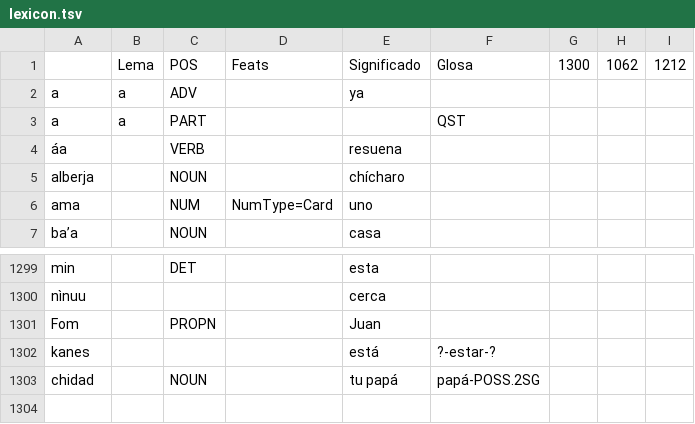
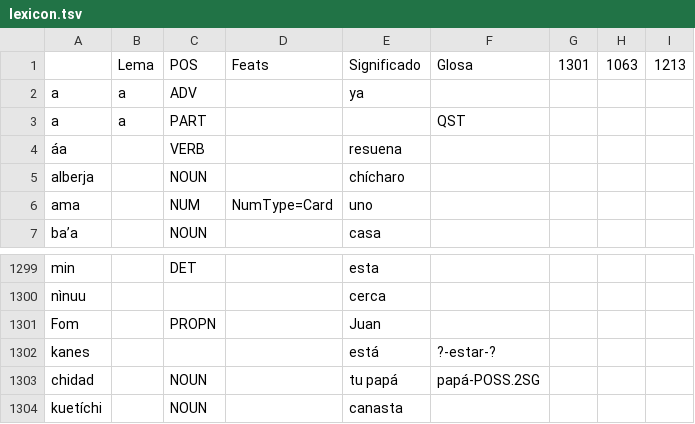
Before and after one commit to apertium/apertium-cux, a TSV file: corpora/tagger/lexicon.tsv, drawn as a sheet; only a part is shown, gaps mark what is left out.

```diff
--- a/corpora/tagger/lexicon.tsv
+++ b/corpora/tagger/lexicon.tsv
@@ -1,2 +1,2 @@
- 	Lema	POS	Feats	Significado	Glosa	1300	1062	1212
+ 	Lema	POS	Feats	Significado	Glosa	1301	1063	1213
 a	a	ADV		ya				
@@ -1303 +1303,2 @@ kanes				está	?-estar-?
 chidad		NOUN		tu papá	papá-POSS.2SG			
+kuetíchi		NOUN		canasta				
```
Also changed, not shown: 1 other file.
